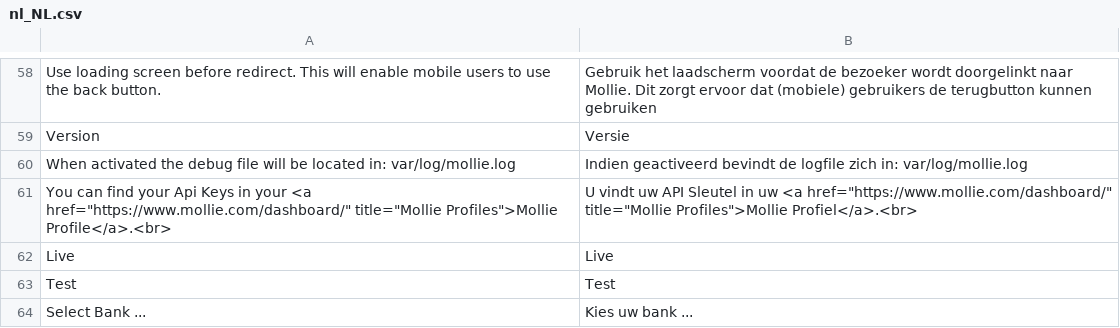
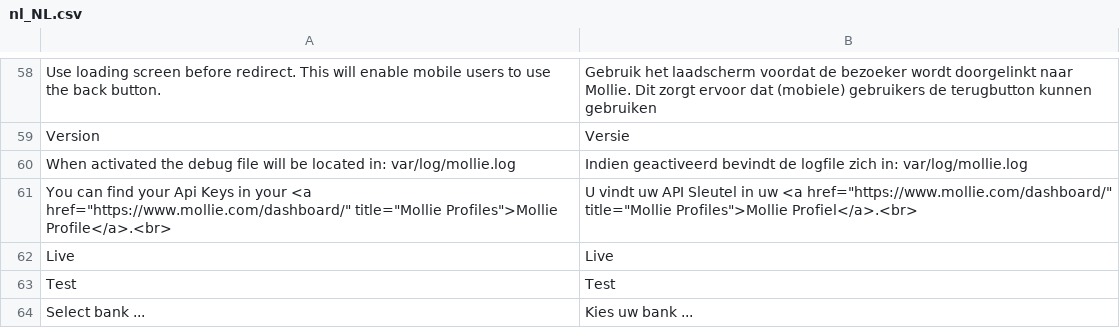
Before and after one commit to mollie/magento2, a CSV file: i18n/nl_NL.csv, drawn as a sheet; only a part is shown, gaps mark what is left out.

Commit message:
Update nl_NL.csv

```diff
--- a/i18n/nl_NL.csv
+++ b/i18n/nl_NL.csv
@@ -63,2 +63,2 @@
 "Test","Test"
-"Select Bank ...","Kies uw bank ..."
+"Select bank ...","Kies uw bank ..."
```
